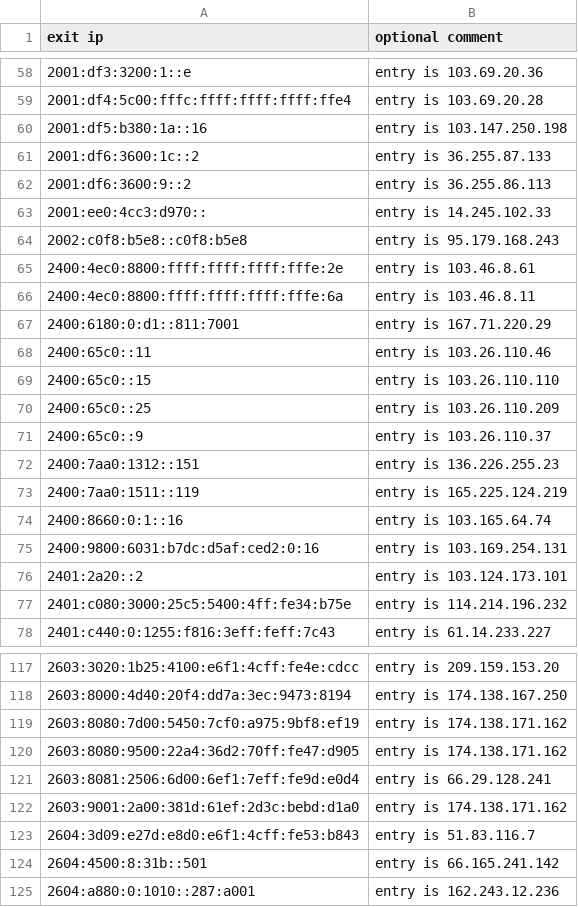
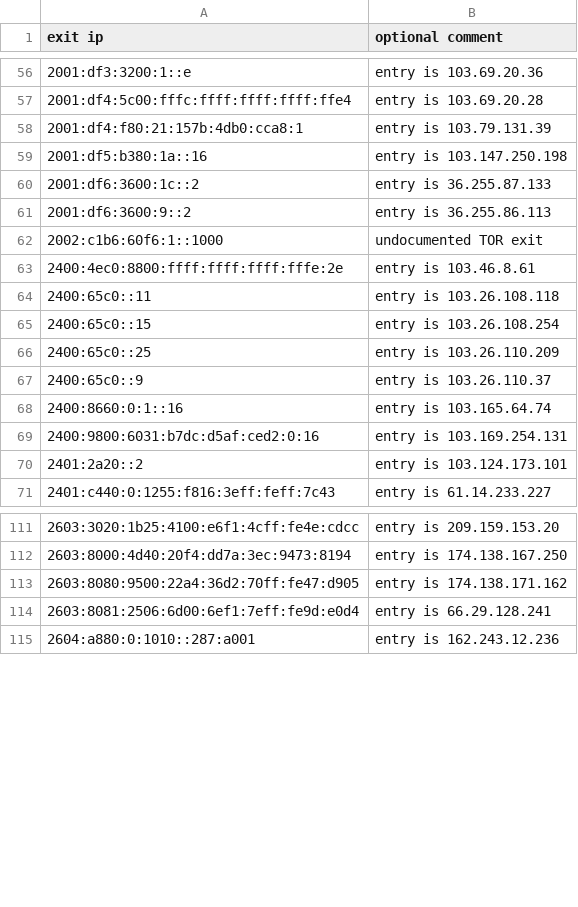
Before and after one commit to mannfredcom/daily-proxy-ips, a CSV file: bl-open-proxy-exits-ipv6.csv, drawn as a sheet; only a part is shown, gaps mark what is left out; the diff covers the shown part only.

Commit message:
Proxy exit lists auto-generated Sat Sep 28 23:59:02 2024

```diff
--- a/bl-open-proxy-exits-ipv6.csv
+++ b/bl-open-proxy-exits-ipv6.csv
@@ -59,2 +57,3 @@ exit ip,optional comment
 2001:df4:5c00:fffc:ffff:ffff:ffff:ffe4,entry is 103.69.20.28
+2001:df4:f80:21:157b:4db0:cca8:1,entry is 103.79.131.39
 2001:df5:b380:1a::16,entry is 103.147.250.198
@@ -62,13 +61,8 @@ exit ip,optional comment
 2001:df6:3600:9::2,entry is 36.255.86.113
-2001:ee0:4cc3:d970::,entry is 14.245.102.33
-2002:c0f8:b5e8::c0f8:b5e8,entry is 95.179.168.243
+2002:c1b6:60f6:1::1000,undocumented TOR exit
 2400:4ec0:8800:ffff:ffff:ffff:fffe:2e,entry is 103.46.8.61
-2400:4ec0:8800:ffff:ffff:ffff:fffe:6a,entry is 103.46.8.11
-2400:6180:0:d1::811:7001,entry is 167.71.220.29
-2400:65c0::11,entry is 103.26.110.46
-2400:65c0::15,entry is 103.26.110.110
+2400:65c0::11,entry is 103.26.108.118
+2400:65c0::15,entry is 103.26.108.254
 2400:65c0::25,entry is 103.26.110.209
 2400:65c0::9,entry is 103.26.110.37
-2400:7aa0:1312::151,entry is 136.226.255.23
-2400:7aa0:1511::119,entry is 165.225.124.219
 2400:8660:0:1::16,entry is 103.165.64.74
@@ -76,3 +70,2 @@ exit ip,optional comment
 2401:2a20::2,entry is 103.124.173.101
-2401:c080:3000:25c5:5400:4ff:fe34:b75e,entry is 114.214.196.232
 2401:c440:0:1255:f816:3eff:feff:7c43,entry is 61.14.233.227
@@ -118,8 +112,4 @@ exit ip,optional comment
 2603:8000:4d40:20f4:dd7a:3ec:9473:8194,entry is 174.138.167.250
-2603:8080:7d00:5450:7cf0:a975:9bf8:ef19,entry is 174.138.171.162
 2603:8080:9500:22a4:36d2:70ff:fe47:d905,entry is 174.138.171.162
 2603:8081:2506:6d00:6ef1:7eff:fe9d:e0d4,entry is 66.29.128.241
-2603:9001:2a00:381d:61ef:2d3c:bebd:d1a0,entry is 174.138.171.162
-2604:3d09:e27d:e8d0:e6f1:4cff:fe53:b843,entry is 51.83.116.7
-2604:4500:8:31b::501,entry is 66.165.241.142
 2604:a880:0:1010::287:a001,entry is 162.243.12.236
```
Also changed, not shown: 11 added rows, 22 removed rows and 16 edited cells elsewhere in this file, 1 other file.
